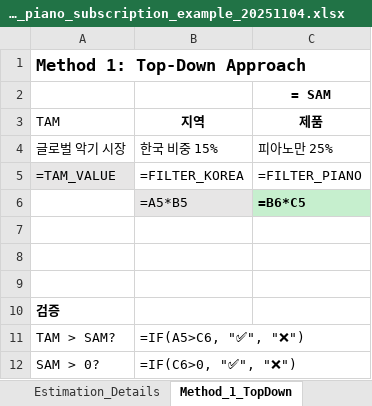
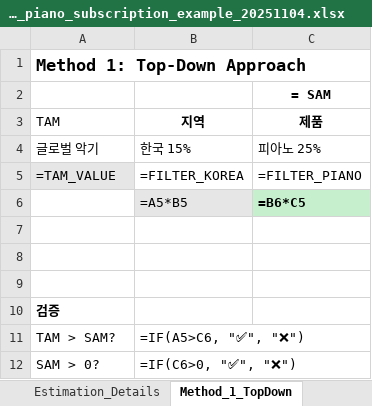
Before and after one commit to kangminlee-maker/umis, an Excel workbook: examples/excel/market_sizing_piano_subscription_example_20251104.xlsx, sheet Method_1_TopDown, drawn as a sheet; values as stored, in another font and other column widths than the file's, no borders; formulas without a stored value are shown as written; the diff names each change by its address in the sheet, - before the commit and + after, or states it on an @@ line.

```diff
--- a/examples/excel/market_sizing_piano_subscription_example_20251104.xlsx (sheet Method_1_TopDown)
+++ b/examples/excel/market_sizing_piano_subscription_example_20251104.xlsx (sheet Method_1_TopDown)
-A4 (TAM): 글로벌 악기 시장
+A4 (TAM): 글로벌 악기
-B4 (지역): 한국 비중 15%
+B4 (지역): 한국 15%
-C4 (제품): 피아노만 25%
+C4 (제품): 피아노 25%
```
Also changed, not shown: sheet Assumptions, sheet Estimation_Details, sheet Method_2_BottomUp, sheet Validation_Log, examples/excel/financial_projection_CALCULATED_20251104.xlsx, examples/excel/financial_projection_korean_adult_education_example_20251104.xlsx, 7 other files.
